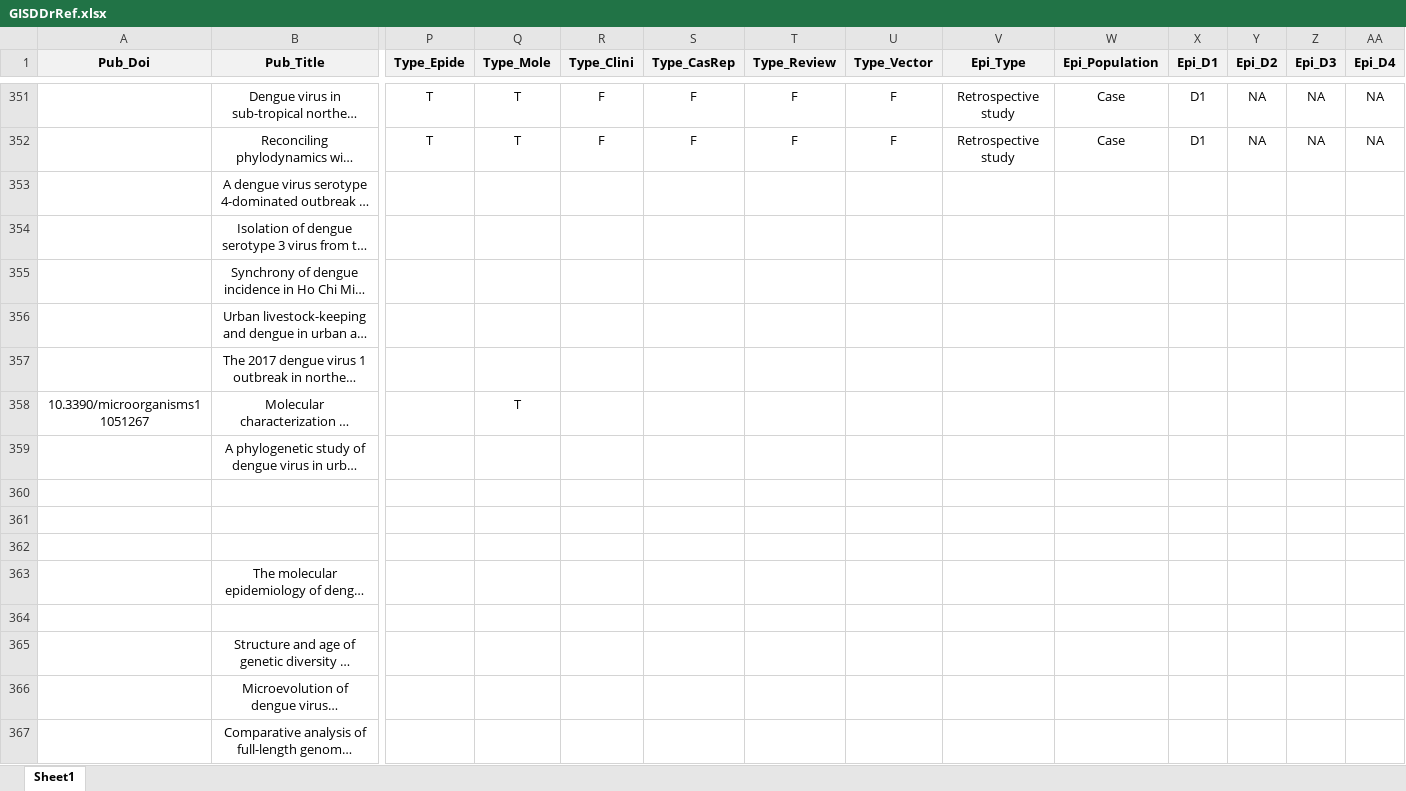
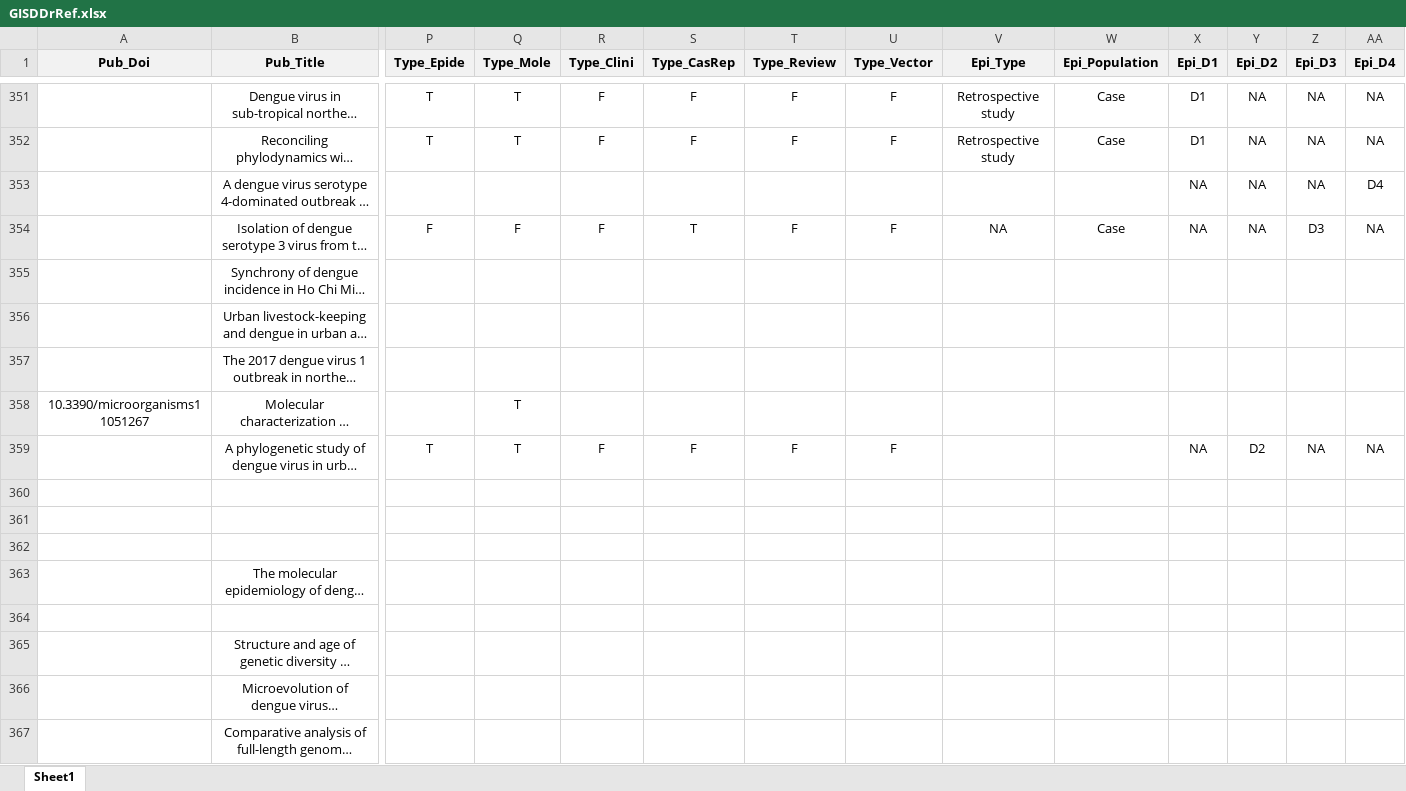
Before and after one commit to GuoXiang9399/GISDDrRef, an Excel workbook: GISDDrRef.xlsx, sheet Sheet1, drawn as a sheet; only a part is shown, gaps mark what is left out; long unchanged cells end in …; values as stored, in another font and other column widths than the file's, no borders; the diff covers the shown part only; the diff names each change by its address in the sheet, - before the commit and + after, or states it on an @@ line.

```diff
--- a/GISDDrRef.xlsx (sheet Sheet1)
+++ b/GISDDrRef.xlsx (sheet Sheet1)
-X353:X354 (Epi_D1): (empty)
+X353:X354 (Epi_D1): NA
-Y353:Y354 (Epi_D2): (empty)
+Y353:Y354 (Epi_D2): NA
-Z353 (Epi_D3): (empty)
+Z353 (Epi_D3): NA
-AA353 (Epi_D4): (empty)
+AA353 (Epi_D4): D4
-P354 (Type_Epide): (empty)
+P354 (Type_Epide): F
-Q354 (Type_Mole): (empty)
+Q354 (Type_Mole): F
-R354 (Type_Clini): (empty)
+R354 (Type_Clini): F
-S354 (Type_CasRep): (empty)
+S354 (Type_CasRep): T
-T354 (Type_Review): (empty)
+T354 (Type_Review): F
-U354 (Type_Vector): (empty)
+U354 (Type_Vector): F
-V354 (Epi_Type): (empty)
+V354 (Epi_Type): NA
-W354 (Epi_Population): (empty)
+W354 (Epi_Population): Case
-Z354 (Epi_D3): (empty)
+Z354 (Epi_D3): D3
-AA354 (Epi_D4): (empty)
+AA354 (Epi_D4): NA
-P359 (Type_Epide): (empty)
+P359 (Type_Epide): T
-Q359 (Type_Mole): (empty)
+Q359 (Type_Mole): T
-R359 (Type_Clini): (empty)
+R359 (Type_Clini): F
-S359 (Type_CasRep): (empty)
+S359 (Type_CasRep): F
-T359 (Type_Review): (empty)
+T359 (Type_Review): F
-U359 (Type_Vector): (empty)
+U359 (Type_Vector): F
-X359 (Epi_D1): (empty)
+X359 (Epi_D1): NA
-Y359 (Epi_D2): (empty)
+Y359 (Epi_D2): D2
-Z359 (Epi_D3): (empty)
+Z359 (Epi_D3): NA
-AA359 (Epi_D4): (empty)
+AA359 (Epi_D4): NA
```
Also changed, not shown: 1 removed row and 31 edited cells elsewhere in this sheet, 1 other file.
